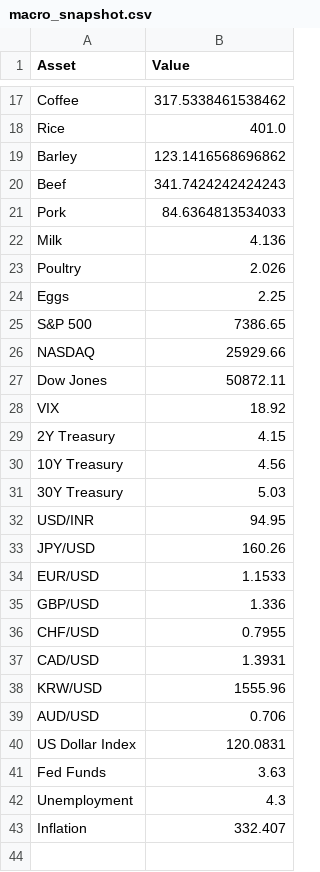
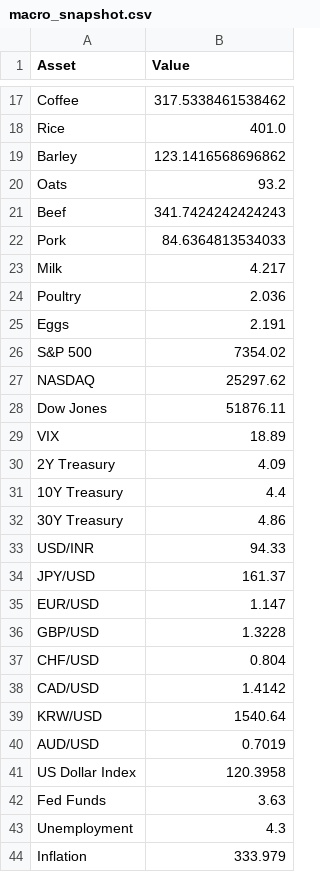
Before and after one commit to Rajatpatyal/Fred_Commodity_Yield, a CSV file: macro_snapshot.csv, drawn as a sheet; only a part is shown, gaps mark what is left out; the diff covers the shown part only.

```diff
--- a/macro_snapshot.csv
+++ b/macro_snapshot.csv
@@ -19,25 +19,26 @@ Rice,401.0
 Barley,123.1416568696862
+Oats,93.2
 Beef,341.7424242424243
 Pork,84.6364813534033
-Milk,4.136
-Poultry,2.026
-Eggs,2.25
-S&P 500,7386.65
-NASDAQ,25929.66
-Dow Jones,50872.11
-VIX,18.92
-2Y Treasury,4.15
-10Y Treasury,4.56
-30Y Treasury,5.03
-USD/INR,94.95
-JPY/USD,160.26
-EUR/USD,1.1533
-GBP/USD,1.336
-CHF/USD,0.7955
-CAD/USD,1.3931
-KRW/USD,1555.96
-AUD/USD,0.706
-US Dollar Index,120.0831
+Milk,4.217
+Poultry,2.036
+Eggs,2.191
+S&P 500,7354.02
+NASDAQ,25297.62
+Dow Jones,51876.11
+VIX,18.89
+2Y Treasury,4.09
+10Y Treasury,4.4
+30Y Treasury,4.86
+USD/INR,94.33
+JPY/USD,161.37
+EUR/USD,1.147
+GBP/USD,1.3228
+CHF/USD,0.804
+CAD/USD,1.4142
+KRW/USD,1540.64
+AUD/USD,0.7019
+US Dollar Index,120.3958
 Fed Funds,3.63
 Unemployment,4.3
-Inflation,332.407
+Inflation,333.979
```
Also changed, not shown: 2 edited cells elsewhere in this file, output/macro_opportunities.csv, output/macro_snapshot.csv, 5 other files.
